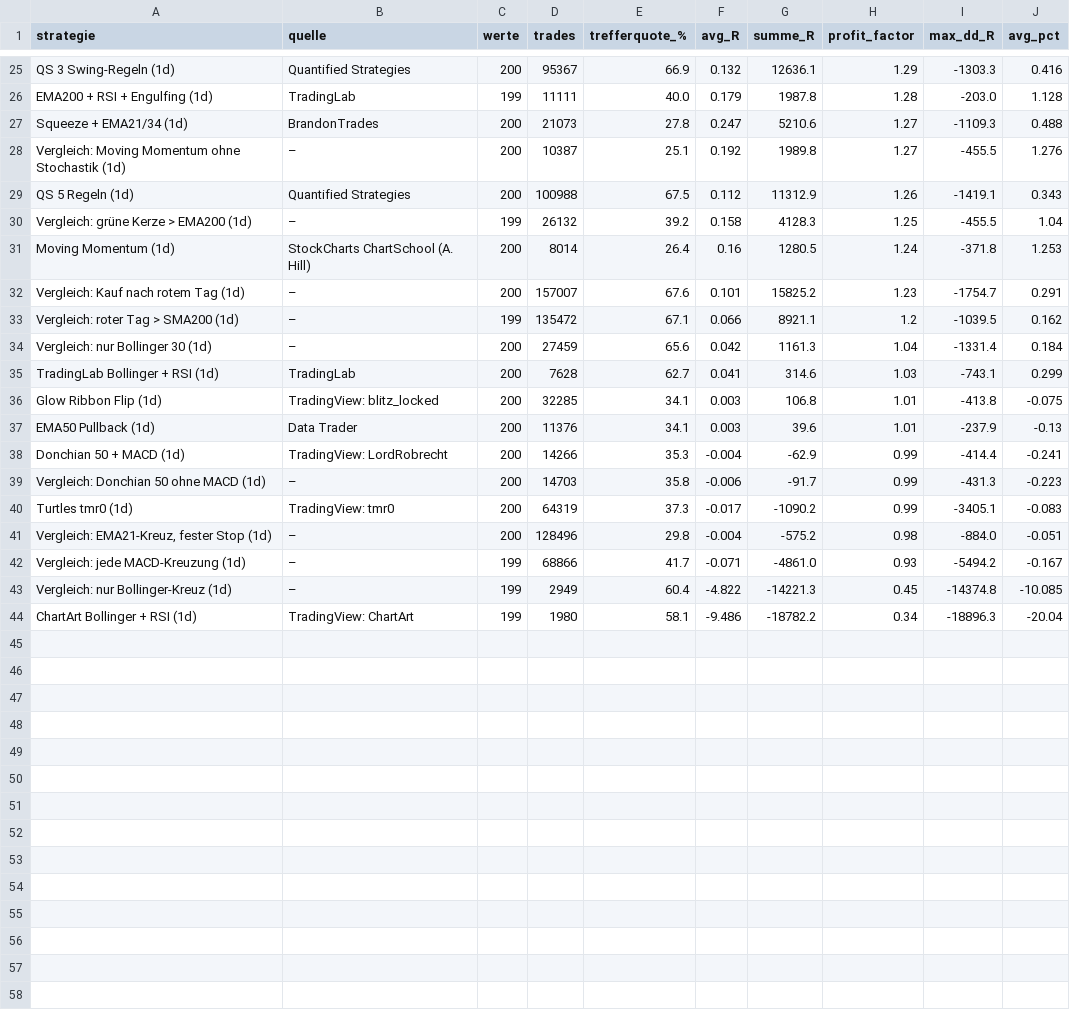
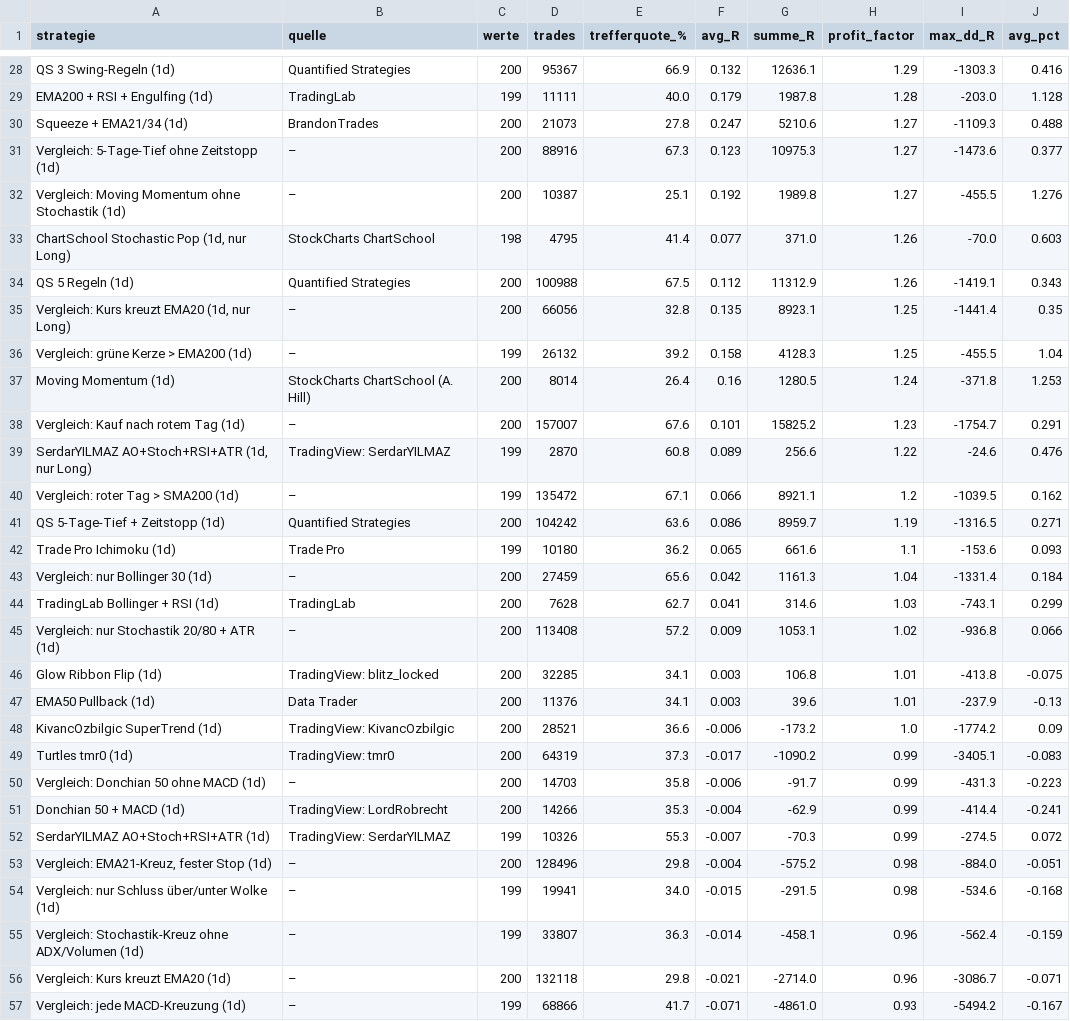
Before and after one commit to towelie997/hello-world, a CSV file: strategy_lab/results/big/ranking.csv, drawn as a sheet; only a part is shown, gaps mark what is left out; the shorter side is filled out with more unchanged rows; the diff covers the shown part only.

```diff
--- a/strategy_lab/results/big/ranking.csv
+++ b/strategy_lab/results/big/ranking.csv
@@ -27,4 +30,7 @@ EMA200 + RSI + Engulfing (1d),TradingLab,199,11111,40.0,0.179,1987.8,1.28,-203.0
 Squeeze + EMA21/34 (1d),BrandonTrades,200,21073,27.8,0.247,5210.6,1.27,-1109.3,0.488
+Vergleich: 5-Tage-Tief ohne Zeitstopp (1d),–,200,88916,67.3,0.123,10975.3,1.27,-1473.6,0.377
 Vergleich: Moving Momentum ohne Stochastik (1d),–,200,10387,25.1,0.192,1989.8,1.27,-455.5,1.276
+"ChartSchool Stochastic Pop (1d, nur Long)",StockCharts ChartSchool,198,4795,41.4,0.077,371.0,1.26,-70.0,0.603
 QS 5 Regeln (1d),Quantified Strategies,200,100988,67.5,0.112,11312.9,1.26,-1419.1,0.343
+"Vergleich: Kurs kreuzt EMA20 (1d, nur Long)",–,200,66056,32.8,0.135,8923.1,1.25,-1441.4,0.35
 Vergleich: grüne Kerze > EMA200 (1d),–,199,26132,39.2,0.158,4128.3,1.25,-455.5,1.04
@@ -32,11 +38,20 @@ Moving Momentum (1d),StockCharts ChartSchool (A. Hill),200,8014,26.4,0.16,1280.5
 Vergleich: Kauf nach rotem Tag (1d),–,200,157007,67.6,0.101,15825.2,1.23,-1754.7,0.291
+"SerdarYILMAZ AO+Stoch+RSI+ATR (1d, nur Long)",TradingView: SerdarYILMAZ,199,2870,60.8,0.089,256.6,1.22,-24.6,0.476
 Vergleich: roter Tag > SMA200 (1d),–,199,135472,67.1,0.066,8921.1,1.2,-1039.5,0.162
+QS 5-Tage-Tief + Zeitstopp (1d),Quantified Strategies,200,104242,63.6,0.086,8959.7,1.19,-1316.5,0.271
+Trade Pro Ichimoku (1d),Trade Pro,199,10180,36.2,0.065,661.6,1.1,-153.6,0.093
 Vergleich: nur Bollinger 30 (1d),–,200,27459,65.6,0.042,1161.3,1.04,-1331.4,0.184
 TradingLab Bollinger + RSI (1d),TradingLab,200,7628,62.7,0.041,314.6,1.03,-743.1,0.299
+Vergleich: nur Stochastik 20/80 + ATR (1d),–,200,113408,57.2,0.009,1053.1,1.02,-936.8,0.066
 Glow Ribbon Flip (1d),TradingView: blitz_locked,200,32285,34.1,0.003,106.8,1.01,-413.8,-0.075
 EMA50 Pullback (1d),Data Trader,200,11376,34.1,0.003,39.6,1.01,-237.9,-0.13
+KivancOzbilgic SuperTrend (1d),TradingView: KivancOzbilgic,200,28521,36.6,-0.006,-173.2,1.0,-1774.2,0.09
+Turtles tmr0 (1d),TradingView: tmr0,200,64319,37.3,-0.017,-1090.2,0.99,-3405.1,-0.083
+Vergleich: Donchian 50 ohne MACD (1d),–,200,14703,35.8,-0.006,-91.7,0.99,-431.3,-0.223
 Donchian 50 + MACD (1d),TradingView: LordRobrecht,200,14266,35.3,-0.004,-62.9,0.99,-414.4,-0.241
-Vergleich: Donchian 50 ohne MACD (1d),–,200,14703,35.8,-0.006,-91.7,0.99,-431.3,-0.223
-Turtles tmr0 (1d),TradingView: tmr0,200,64319,37.3,-0.017,-1090.2,0.99,-3405.1,-0.083
+SerdarYILMAZ AO+Stoch+RSI+ATR (1d),TradingView: SerdarYILMAZ,199,10326,55.3,-0.007,-70.3,0.99,-274.5,0.072
 "Vergleich: EMA21-Kreuz, fester Stop (1d)",–,200,128496,29.8,-0.004,-575.2,0.98,-884.0,-0.051
+Vergleich: nur Schluss über/unter Wolke (1d),–,199,19941,34.0,-0.015,-291.5,0.98,-534.6,-0.168
+Vergleich: Stochastik-Kreuz ohne ADX/Volumen (1d),–,199,33807,36.3,-0.014,-458.1,0.96,-562.4,-0.159
+Vergleich: Kurs kreuzt EMA20 (1d),–,200,132118,29.8,-0.021,-2714.0,0.96,-3086.7,-0.071
 Vergleich: jede MACD-Kreuzung (1d),–,199,68866,41.7,-0.071,-4861.0,0.93,-5494.2,-0.167
```
Also changed, not shown: 4 added rows elsewhere in this file, strategy_lab/results/big/robustness.csv, strategy_lab/results/ranking.csv, 8 other files.
